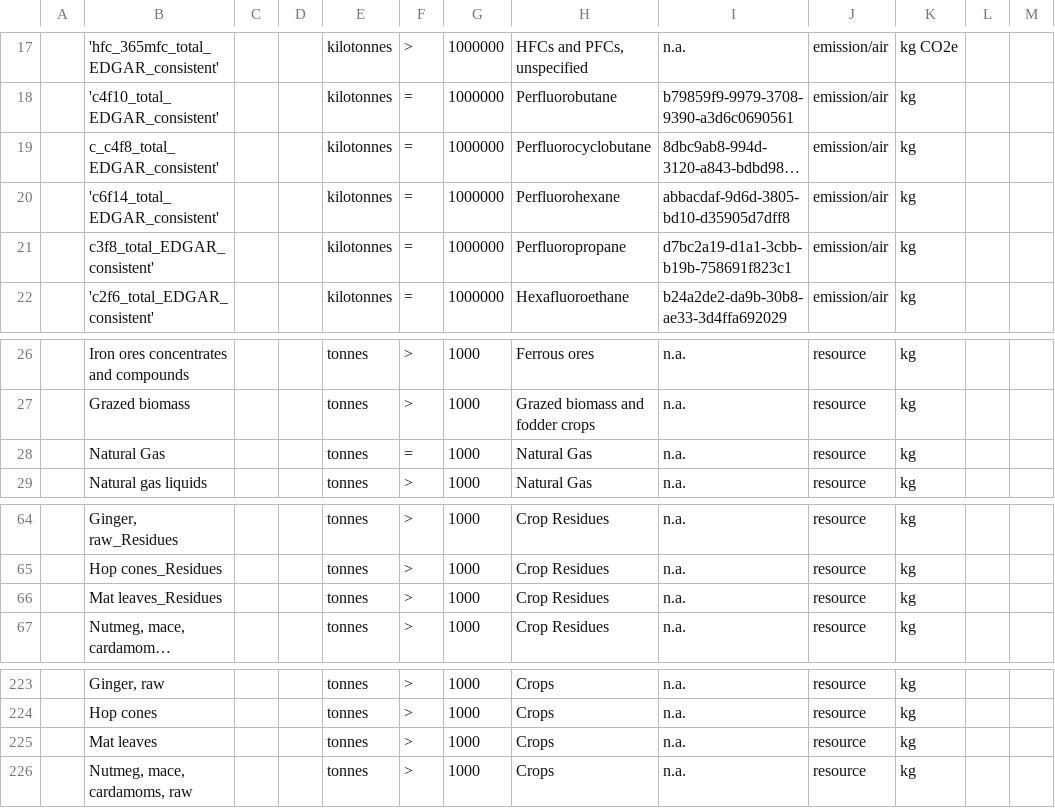
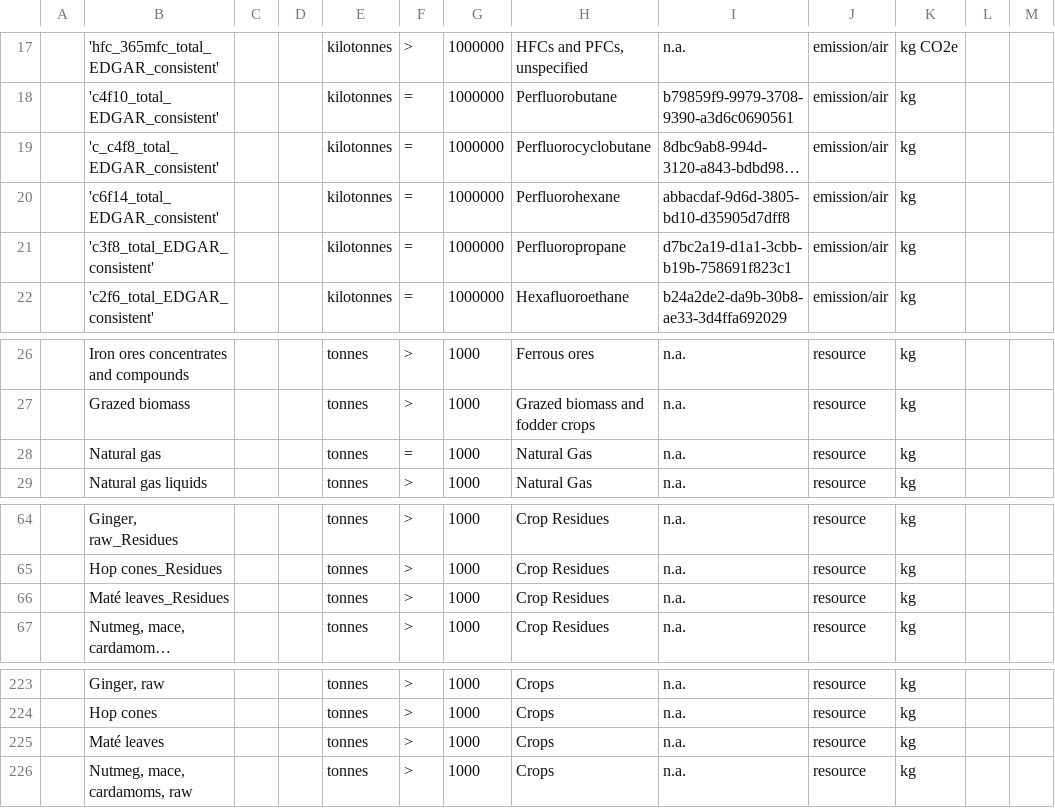
Before and after one commit to USEPA/USEEIO, a CSV file: import_emission_factors/data/gloria_mapping.csv, drawn as a sheet; only a part is shown, gaps mark what is left out; long unchanged cells end in …; the diff names each change by its address in the sheet, - before the commit and + after, or states it on an @@ line.

Commit message:
fix typos in mapping

```diff
--- a/import_emission_factors/data/gloria_mapping.csv
+++ b/import_emission_factors/data/gloria_mapping.csv
-B19: c_c4f8_total_EDGAR_consistent'
+B19: 'c_c4f8_total_EDGAR_consistent'
-B21: c3f8_total_EDGAR_consistent'
+B21: 'c3f8_total_EDGAR_consistent'
-B28: Natural Gas
+B28: Natural gas
-B66: Mat leaves_Residues
+B66: Maté leaves_Residues
-B225: Mat leaves
+B225: Maté leaves
```
Also changed, not shown: 2 other files.
